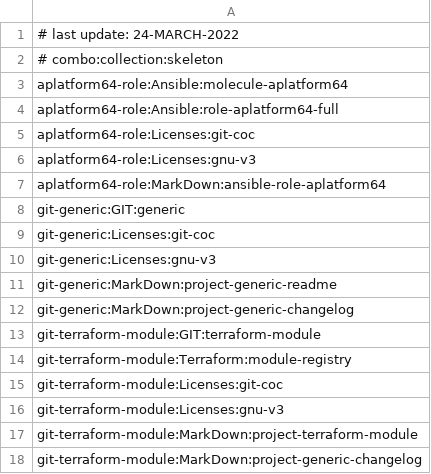
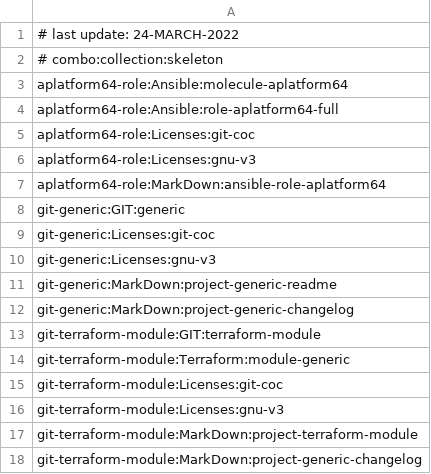
Before and after one commit to automation64/codeskel64, a CSV file: src/catalog/combos.csv, drawn as a sheet.

```diff
--- a/src/catalog/combos.csv
+++ b/src/catalog/combos.csv
@@ -13,3 +13,3 @@ git-generic:MarkDown:project-generic-changelog
 git-terraform-module:GIT:terraform-module
-git-terraform-module:Terraform:module-registry
+git-terraform-module:Terraform:module-generic
 git-terraform-module:Licenses:git-coc
```
Also changed, not shown: src/catalog/inventory.csv, 24 other files.
